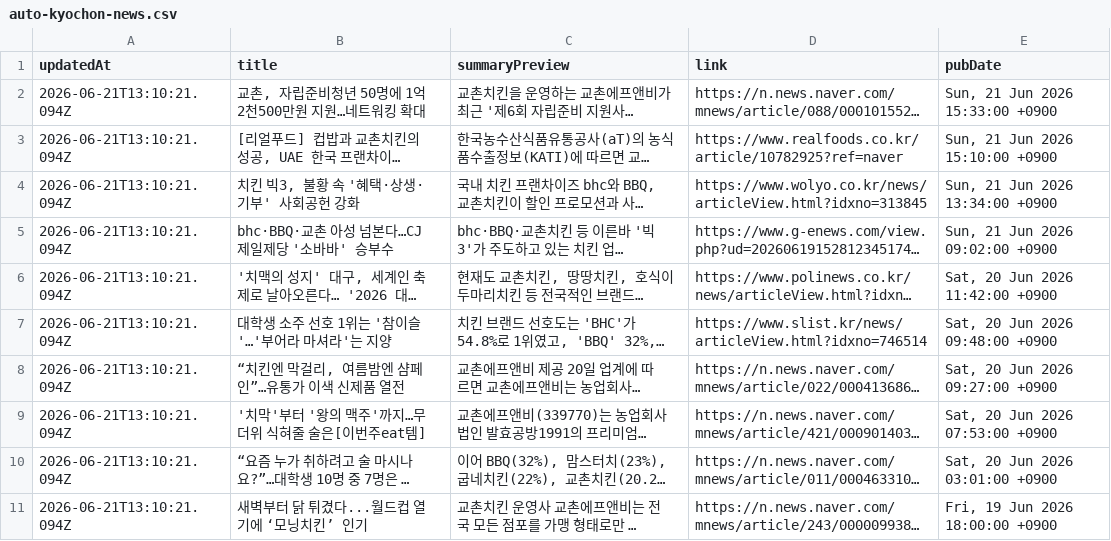
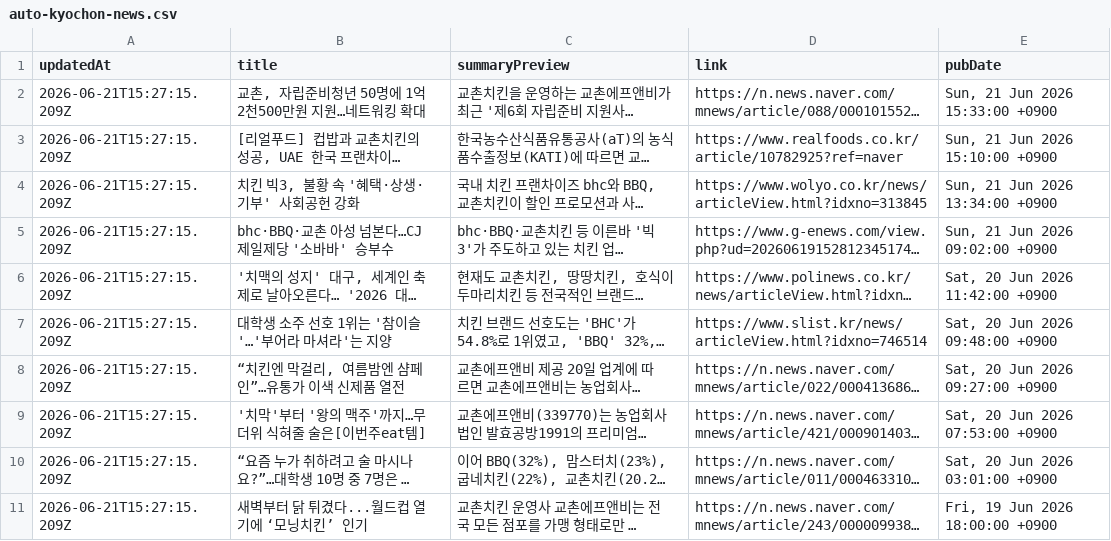
Before and after one commit to hemes-practice/chicken-mvp2-searching-style-cursor-, a CSV file: chicken-mvp/src/auto-kyochon-news.csv, drawn as a sheet; long unchanged cells end in …; the diff names each change by its address in the sheet, - before the commit and + after, or states it on an @@ line.

```diff
--- a/chicken-mvp/src/auto-kyochon-news.csv
+++ b/chicken-mvp/src/auto-kyochon-news.csv
-A2:A11 (updatedAt): 2026-06-21T13:10:21.094Z
+A2:A11 (updatedAt): 2026-06-21T15:27:15.209Z
```
Also changed, not shown: 1 other file.
